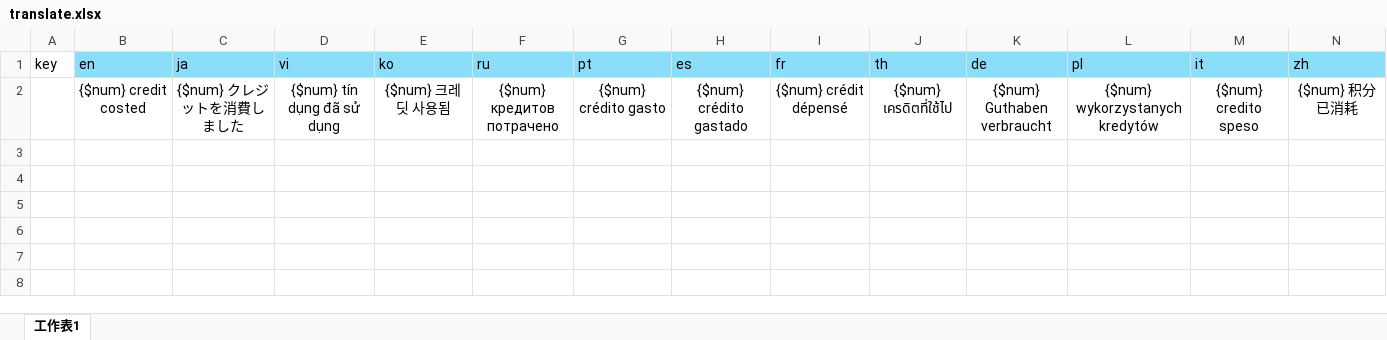
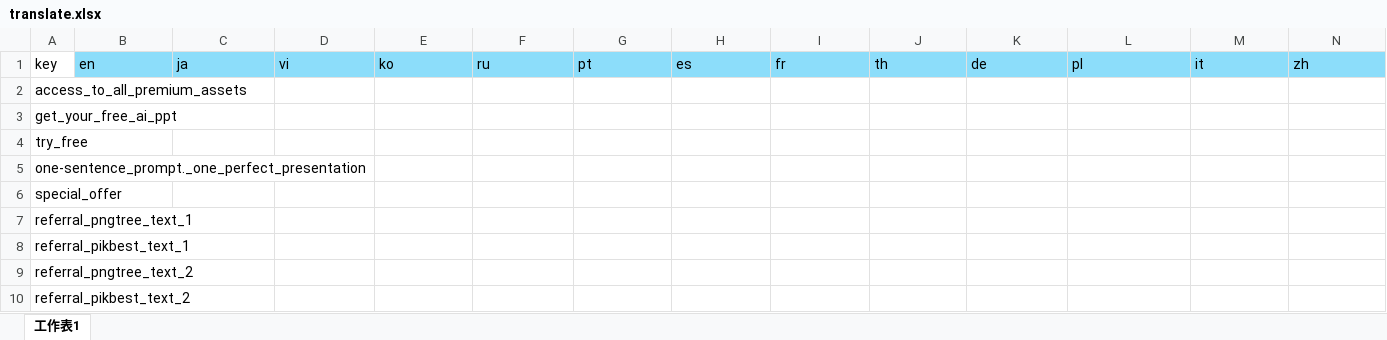
Before and after one commit to wang-qyy/wang-qyy.github.io, an Excel workbook: umi-max/src/pages/translate/lovepik/translate.xlsx, sheet 工作表1, drawn as a sheet; only a part is shown; values as stored, in another font and other column widths than the file's, no borders; removed rows and columns are numbered as before the commit, all else as after; rows hold the shown columns only; the diff names each change by its address in the sheet, - before the commit and + after, or states it on an @@ line.

```diff
--- a/umi-max/src/pages/translate/lovepik/translate.xlsx (sheet 工作表1)
+++ b/umi-max/src/pages/translate/lovepik/translate.xlsx (sheet 工作表1)
-row 2:  | {$num} credit costed | {$num} クレジットを消費しました | {$num} tín dụng đã sử dụng | {$num} 크레딧 사용됨 | {$num} кредитов потрачено | {$num} crédito gasto | {$num} crédito gastado | {$num} crédit dépensé | {$num} เครดิตที่ใช้ไป | {$num} Guthaben verbraucht | {$num} wykorzystanych kredytów | {$num} credito speso | {$num} 积分已消耗
+row 2: access_to_all_premium_assets
+row 3: get_your_free_ai_ppt
+row 4: try_free
+row 5: one-sentence_prompt._one_perfect_presentation
+row 6: special_offer
+row 7: referral_pngtree_text_1
+row 8: referral_pikbest_text_1
+row 9: referral_pngtree_text_2
+row 10: referral_pikbest_text_2
```
Also changed, not shown: 47 other files.
